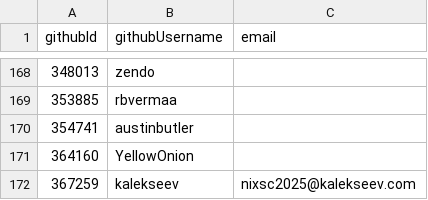
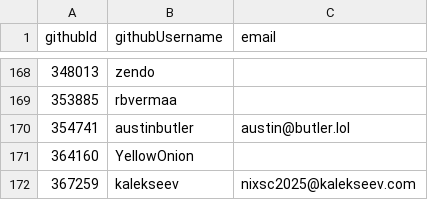
Before and after one commit to NixOS/SC-election-2025, a CSV file: eligible.csv, drawn as a sheet; only a part is shown, gaps mark what is left out.

Commit message:
Update eligible.csv

```diff
--- a/eligible.csv
+++ b/eligible.csv
@@ -169,3 +169,3 @@ githubId,githubUsername,email
 353885,rbvermaa,
-354741,austinbutler,
+354741,austinbutler,austin@butler.lol
 364160,YellowOnion,
```
